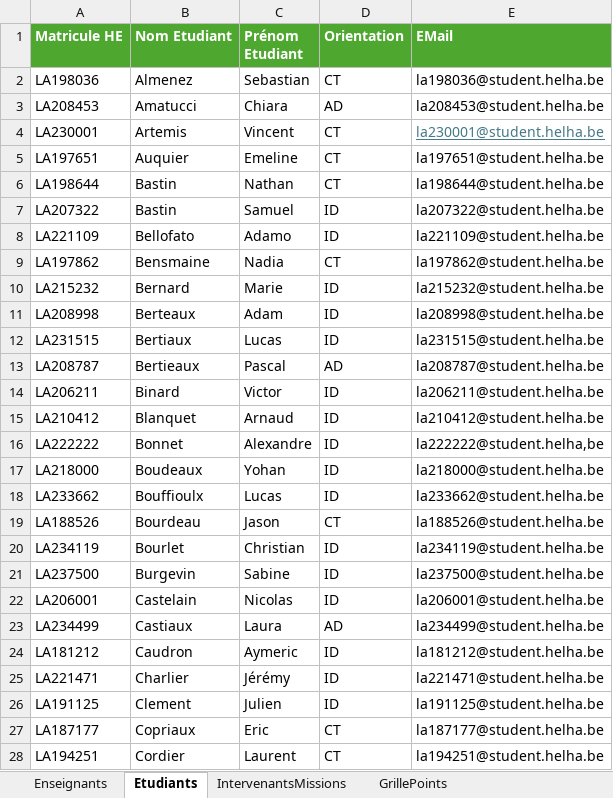
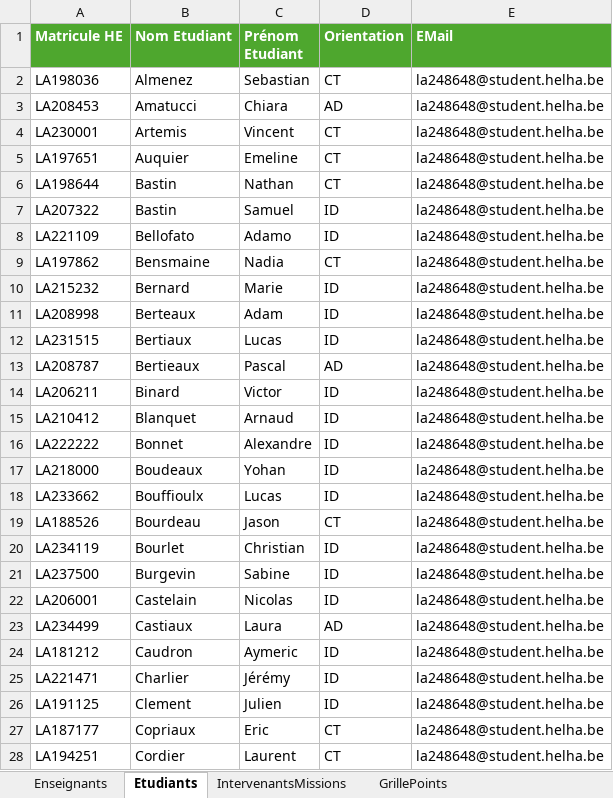
Before and after one commit to xen0r-star/AxenFlow, an Excel workbook: Donnees_Projet2025.xlsm, sheet Etudiants, drawn as a sheet; only a part is shown; values as stored, in another font and other column widths than the file's, no borders; table styles not drawn; the diff covers the shown part only; the diff names each change by its address in the sheet, - before the commit and + after, or states it on an @@ line.

```diff
--- a/Donnees_Projet2025.xlsm (sheet Etudiants)
+++ b/Donnees_Projet2025.xlsm (sheet Etudiants)
-E2 (EMail): la198036@student.helha.be
+E2 (EMail): la248648@student.helha.be
-E3 (EMail): la208453@student.helha.be
+E3 (EMail): la248648@student.helha.be
-E4 (EMail): la230001@student.helha.be
+E4 (EMail): la248648@student.helha.be
@@ E4 underline: on → off, text colour: #467886 → black @@
-E5 (EMail): la197651@student.helha.be
+E5 (EMail): la248648@student.helha.be
-E6 (EMail): la198644@student.helha.be
+E6 (EMail): la248648@student.helha.be
-E7 (EMail): la207322@student.helha.be
+E7 (EMail): la248648@student.helha.be
-E8 (EMail): la221109@student.helha.be
+E8 (EMail): la248648@student.helha.be
-E9 (EMail): la197862@student.helha.be
+E9 (EMail): la248648@student.helha.be
-E10 (EMail): la215232@student.helha.be
+E10 (EMail): la248648@student.helha.be
-E11 (EMail): la208998@student.helha.be
+E11 (EMail): la248648@student.helha.be
-E12 (EMail): la231515@student.helha.be
+E12 (EMail): la248648@student.helha.be
-E13 (EMail): la208787@student.helha.be
+E13 (EMail): la248648@student.helha.be
-E14 (EMail): la206211@student.helha.be
+E14 (EMail): la248648@student.helha.be
-E15 (EMail): la210412@student.helha.be
+E15 (EMail): la248648@student.helha.be
-E16 (EMail): la222222@student.helha,be
+E16 (EMail): la248648@student.helha.be
-E17 (EMail): la218000@student.helha.be
+E17 (EMail): la248648@student.helha.be
-E18 (EMail): la233662@student.helha.be
+E18 (EMail): la248648@student.helha.be
-E19 (EMail): la188526@student.helha.be
+E19 (EMail): la248648@student.helha.be
-E20 (EMail): la234119@student.helha.be
+E20 (EMail): la248648@student.helha.be
-E21 (EMail): la237500@student.helha.be
+E21 (EMail): la248648@student.helha.be
-E22 (EMail): la206001@student.helha.be
+E22 (EMail): la248648@student.helha.be
-E23 (EMail): la234499@student.helha.be
+E23 (EMail): la248648@student.helha.be
-E24 (EMail): la181212@student.helha.be
+E24 (EMail): la248648@student.helha.be
-E25 (EMail): la221471@student.helha.be
+E25 (EMail): la248648@student.helha.be
-E26 (EMail): la191125@student.helha.be
+E26 (EMail): la248648@student.helha.be
-E27 (EMail): la187177@student.helha.be
+E27 (EMail): la248648@student.helha.be
-E28 (EMail): la194251@student.helha.be
+E28 (EMail): la248648@student.helha.be
```
Also changed, not shown: 95 edited cells elsewhere in this sheet, sheet Enseignants, 4 other files.
